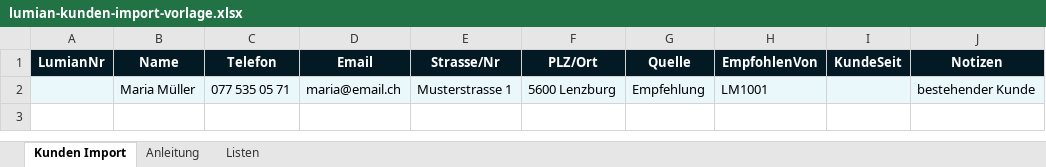
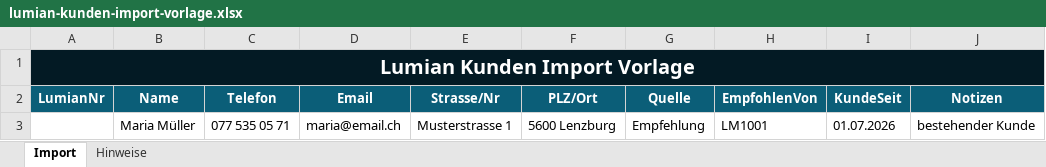
Before and after one commit to Mrkabu80/LumianServices, an Excel workbook: portal/templates/lumian-kunden-import-vorlage.xlsx, sheet Import, drawn as a sheet; values as stored, in another font and other column widths than the file's, no borders; table styles not drawn; addresses are those after the commit; the diff names each change by its address in the sheet, - before the commit and + after, or states it on an @@ line.

```diff
--- a/portal/templates/lumian-kunden-import-vorlage.xlsx (sheet Import)
+++ b/portal/templates/lumian-kunden-import-vorlage.xlsx (sheet Import)
-sheet tab: Kunden Import
+sheet tab: Import
-sheet tab: Anleitung
+sheet tab: Hinweise
-sheet tab: Listen
+row 1: Lumian Kunden Import Vorlage
-A2:J2 fill: #031A24
+A2:J2 fill: #0B5E78
-A3:J3 fill: #EAF8FC
+A3:J3 fill: none
-I3 (KundeSeit): (empty)
+I3 (KundeSeit): 01.07.2026
```
Also changed, not shown: sheet Hinweise, portal/templates/lumian-leads-import-vorlage.xlsx, 10 other files.
